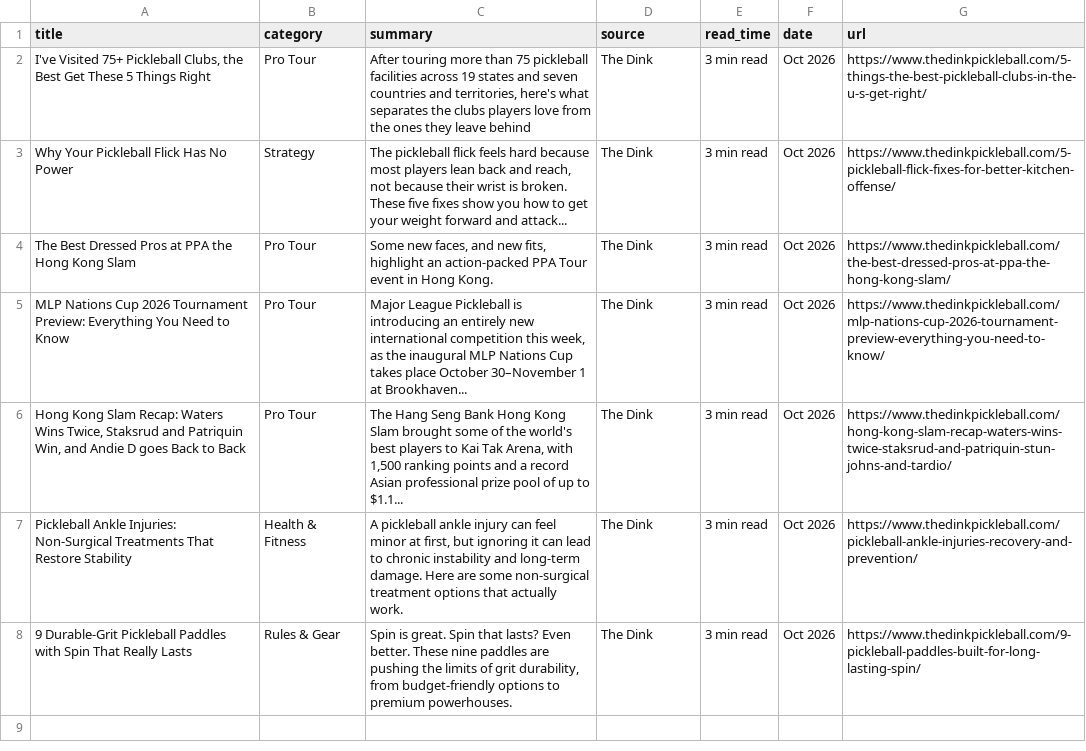
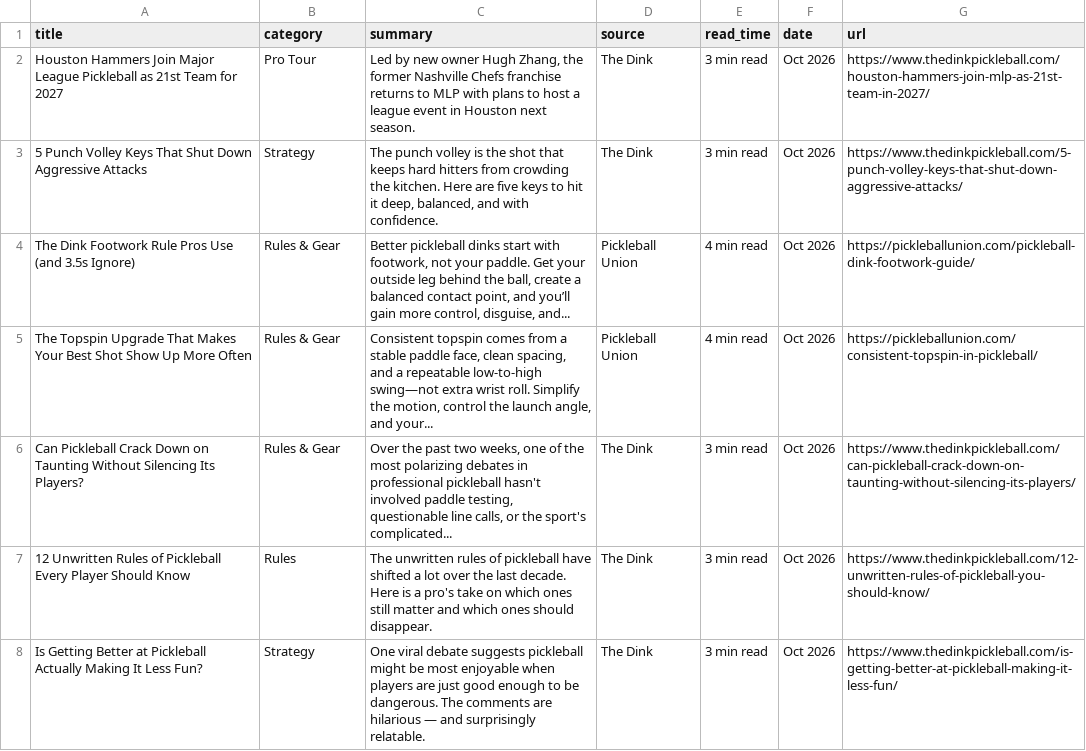
Before and after one commit to andrewrelic/pickleball-finder, a CSV file: trainer/newletters.csv, drawn as a sheet.

```diff
--- a/trainer/newletters.csv
+++ b/trainer/newletters.csv
@@ -1,8 +1,8 @@
 "title","category","summary","source","read_time","date","url"
-"I've Visited 75+ Pickleball Clubs, the Best Get These 5 Things Right","Pro Tour","After touring more than 75 pickleball facilities across 19 states and seven countries and territories, here's what separates the clubs players love from the ones they leave behind","The Dink","3 min read","Oct 2026","https://www.thedinkpickleball.com/5-things-the-best-pickleball-clubs-in-the-u-s-get-right/"
-"Why Your Pickleball Flick Has No Power","Strategy","The pickleball flick feels hard because most players lean back and reach, not because their wrist is broken. These five fixes show you how to get your weight forward and attack...","The Dink","3 min read","Oct 2026","https://www.thedinkpickleball.com/5-pickleball-flick-fixes-for-better-kitchen-offense/"
-"The Best Dressed Pros at PPA the Hong Kong Slam","Pro Tour","Some new faces, and new fits, highlight an action-packed PPA Tour event in Hong Kong.","The Dink","3 min read","Oct 2026","https://www.thedinkpickleball.com/the-best-dressed-pros-at-ppa-the-hong-kong-slam/"
-"MLP Nations Cup 2026 Tournament Preview: Everything You Need to Know","Pro Tour","Major League Pickleball is introducing an entirely new international competition this week, as the inaugural MLP Nations Cup takes place October 30–November 1 at Brookhaven...","The Dink","3 min read","Oct 2026","https://www.thedinkpickleball.com/mlp-nations-cup-2026-tournament-preview-everything-you-need-to-know/"
-"Hong Kong Slam Recap: Waters Wins Twice, Staksrud and Patriquin Win, and Andie D goes Back to Back","Pro Tour","The Hang Seng Bank Hong Kong Slam brought some of the world's best players to Kai Tak Arena, with 1,500 ranking points and a record Asian professional prize pool of up to $1.1...","The Dink","3 min read","Oct 2026","https://www.thedinkpickleball.com/hong-kong-slam-recap-waters-wins-twice-staksrud-and-patriquin-stun-johns-and-tardio/"
-"Pickleball Ankle Injuries: Non-Surgical Treatments That Restore Stability","Health & Fitness","A pickleball ankle injury can feel minor at first, but ignoring it can lead to chronic instability and long-term damage. Here are some non-surgical treatment options that actually work.","The Dink","3 min read","Oct 2026","https://www.thedinkpickleball.com/pickleball-ankle-injuries-recovery-and-prevention/"
-"9 Durable-Grit Pickleball Paddles with Spin That Really Lasts","Rules & Gear","Spin is great. Spin that lasts? Even better. These nine paddles are pushing the limits of grit durability, from budget-friendly options to premium powerhouses.","The Dink","3 min read","Oct 2026","https://www.thedinkpickleball.com/9-pickleball-paddles-built-for-long-lasting-spin/"
+"Houston Hammers Join Major League Pickleball as 21st Team for 2027","Pro Tour","Led by new owner Hugh Zhang, the former Nashville Chefs franchise returns to MLP with plans to host a league event in Houston next season.","The Dink","3 min read","Oct 2026","https://www.thedinkpickleball.com/houston-hammers-join-mlp-as-21st-team-in-2027/"
+"5 Punch Volley Keys That Shut Down Aggressive Attacks","Strategy","The punch volley is the shot that keeps hard hitters from crowding the kitchen. Here are five keys to hit it deep, balanced, and with confidence.","The Dink","3 min read","Oct 2026","https://www.thedinkpickleball.com/5-punch-volley-keys-that-shut-down-aggressive-attacks/"
+"The Dink Footwork Rule Pros Use (and 3.5s Ignore)","Rules & Gear","Better pickleball dinks start with footwork, not your paddle. Get your outside leg behind the ball, create a balanced contact point, and you’ll gain more control, disguise, and...","Pickleball Union","4 min read","Oct 2026","https://pickleballunion.com/pickleball-dink-footwork-guide/"
+"The Topspin Upgrade That Makes Your Best Shot Show Up More Often","Rules & Gear","Consistent topspin comes from a stable paddle face, clean spacing, and a repeatable low-to-high swing—not extra wrist roll. Simplify the motion, control the launch angle, and your...","Pickleball Union","4 min read","Oct 2026","https://pickleballunion.com/consistent-topspin-in-pickleball/"
+"Can Pickleball Crack Down on Taunting Without Silencing Its Players?","Rules & Gear","Over the past two weeks, one of the most polarizing debates in professional pickleball hasn't involved paddle testing, questionable line calls, or the sport's complicated...","The Dink","3 min read","Oct 2026","https://www.thedinkpickleball.com/can-pickleball-crack-down-on-taunting-without-silencing-its-players/"
+"12 Unwritten Rules of Pickleball Every Player Should Know","Rules","The unwritten rules of pickleball have shifted a lot over the last decade. Here is a pro's take on which ones still matter and which ones should disappear.","The Dink","3 min read","Oct 2026","https://www.thedinkpickleball.com/12-unwritten-rules-of-pickleball-you-should-know/"
+"Is Getting Better at Pickleball Actually Making It Less Fun?","Strategy","One viral debate suggests pickleball might be most enjoyable when players are just good enough to be dangerous. The comments are hilarious — and surprisingly relatable.","The Dink","3 min read","Oct 2026","https://www.thedinkpickleball.com/is-getting-better-at-pickleball-making-it-less-fun/"
```
